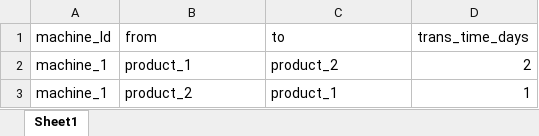
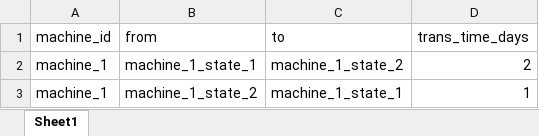
Before and after one commit to karlahrnndz/dp-scheduling-transitions, an Excel workbook: input/transition_times.xlsx, sheet Sheet1, drawn as a sheet; values as stored, in another font and other column widths than the file's, no borders; the diff names each change by its address in the sheet, - before the commit and + after, or states it on an @@ line.

```diff
--- a/input/transition_times.xlsx (sheet Sheet1)
+++ b/input/transition_times.xlsx (sheet Sheet1)
-A1: machine_Id
+A1: machine_id
-B2 (from): product_1
+B2 (from): machine_1_state_1
-C2 (to): product_2
+C2 (to): machine_1_state_2
-B3 (from): product_2
+B3 (from): machine_1_state_2
-C3 (to): product_1
+C3 (to): machine_1_state_1
```
Also changed, not shown: input/scheduled_downtime.xlsx, 4 other files.
